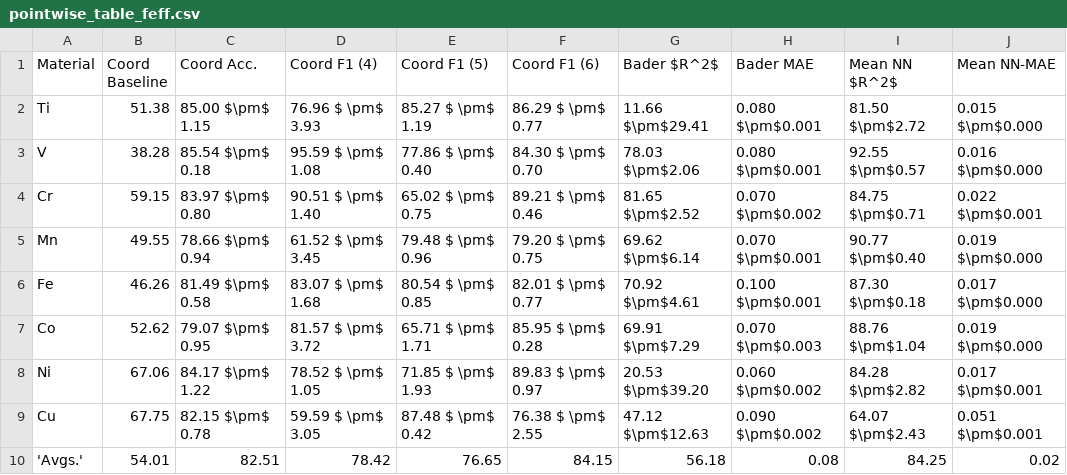
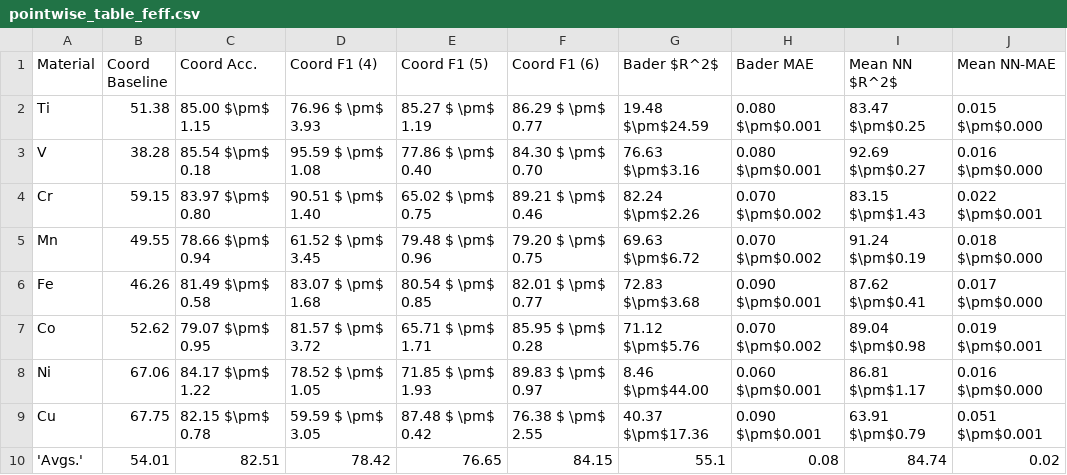
Before and after one commit to fengchenLBL/trixs-dl-models, a CSV file: figures_feffnorm/pointwise_table_feff.csv, drawn as a sheet.

```diff
--- a/figures_feffnorm/pointwise_table_feff.csv
+++ b/figures_feffnorm/pointwise_table_feff.csv
@@ -1,10 +1,10 @@
 Material, Coord Baseline, Coord Acc., Coord F1 (4), Coord F1 (5), Coord F1 (6), Bader $R^2$, Bader MAE, Mean NN $R^2$, Mean NN-MAE
-Ti,51.38,85.00 $\pm$ 1.15,76.96 $ \pm$ 3.93, 85.27 $ \pm$ 1.19, 86.29 $ \pm$ 0.77, 11.66 $\pm$29.41,0.080 $\pm$0.001 , 81.50 $\pm$2.72,0.015 $\pm$0.000
-V,38.28,85.54 $\pm$ 0.18,95.59 $ \pm$ 1.08, 77.86 $ \pm$ 0.40, 84.30 $ \pm$ 0.70, 78.03 $\pm$2.06,0.080 $\pm$0.001 , 92.55 $\pm$0.57,0.016 $\pm$0.000
-Cr,59.15,83.97 $\pm$ 0.80,90.51 $ \pm$ 1.40, 65.02 $ \pm$ 0.75, 89.21 $ \pm$ 0.46, 81.65 $\pm$2.52,0.070 $\pm$0.002 , 84.75 $\pm$0.71,0.022 $\pm$0.001
-Mn,49.55,78.66 $\pm$ 0.94,61.52 $ \pm$ 3.45, 79.48 $ \pm$ 0.96, 79.20 $ \pm$ 0.75, 69.62 $\pm$6.14,0.070 $\pm$0.001 , 90.77 $\pm$0.40,0.019 $\pm$0.000
-Fe,46.26,81.49 $\pm$ 0.58,83.07 $ \pm$ 1.68, 80.54 $ \pm$ 0.85, 82.01 $ \pm$ 0.77, 70.92 $\pm$4.61,0.100 $\pm$0.001 , 87.30 $\pm$0.18,0.017 $\pm$0.000
-Co,52.62,79.07 $\pm$ 0.95,81.57 $ \pm$ 3.72, 65.71 $ \pm$ 1.71, 85.95 $ \pm$ 0.28, 69.91 $\pm$7.29,0.070 $\pm$0.003 , 88.76 $\pm$1.04,0.019 $\pm$0.000
-Ni,67.06,84.17 $\pm$ 1.22,78.52 $ \pm$ 1.05, 71.85 $ \pm$ 1.93, 89.83 $ \pm$ 0.97, 20.53 $\pm$39.20,0.060 $\pm$0.002 , 84.28 $\pm$2.82,0.017 $\pm$0.001
-Cu,67.75,82.15 $\pm$ 0.78,59.59 $ \pm$ 3.05, 87.48 $ \pm$ 0.42, 76.38 $ \pm$ 2.55, 47.12 $\pm$12.63,0.090 $\pm$0.002 , 64.07 $\pm$2.43,0.051 $\pm$0.001
-'Avgs.', 54.01, 82.51, 78.42, 76.65, 84.15, 56.18, 0.08, 84.25, 0.02
+Ti,51.38,85.00 $\pm$ 1.15,76.96 $ \pm$ 3.93, 85.27 $ \pm$ 1.19, 86.29 $ \pm$ 0.77, 19.48 $\pm$24.59,0.080 $\pm$0.001 , 83.47 $\pm$0.25,0.015 $\pm$0.000
+V,38.28,85.54 $\pm$ 0.18,95.59 $ \pm$ 1.08, 77.86 $ \pm$ 0.40, 84.30 $ \pm$ 0.70, 76.63 $\pm$3.16,0.080 $\pm$0.001 , 92.69 $\pm$0.27,0.016 $\pm$0.000
+Cr,59.15,83.97 $\pm$ 0.80,90.51 $ \pm$ 1.40, 65.02 $ \pm$ 0.75, 89.21 $ \pm$ 0.46, 82.24 $\pm$2.26,0.070 $\pm$0.002 , 83.15 $\pm$1.43,0.022 $\pm$0.001
+Mn,49.55,78.66 $\pm$ 0.94,61.52 $ \pm$ 3.45, 79.48 $ \pm$ 0.96, 79.20 $ \pm$ 0.75, 69.63 $\pm$6.72,0.070 $\pm$0.002 , 91.24 $\pm$0.19,0.018 $\pm$0.000
+Fe,46.26,81.49 $\pm$ 0.58,83.07 $ \pm$ 1.68, 80.54 $ \pm$ 0.85, 82.01 $ \pm$ 0.77, 72.83 $\pm$3.68,0.090 $\pm$0.001 , 87.62 $\pm$0.41,0.017 $\pm$0.000
+Co,52.62,79.07 $\pm$ 0.95,81.57 $ \pm$ 3.72, 65.71 $ \pm$ 1.71, 85.95 $ \pm$ 0.28, 71.12 $\pm$5.76,0.070 $\pm$0.002 , 89.04 $\pm$0.98,0.019 $\pm$0.001
+Ni,67.06,84.17 $\pm$ 1.22,78.52 $ \pm$ 1.05, 71.85 $ \pm$ 1.93, 89.83 $ \pm$ 0.97, 8.46 $\pm$44.00,0.060 $\pm$0.001 , 86.81 $\pm$1.17,0.016 $\pm$0.000
+Cu,67.75,82.15 $\pm$ 0.78,59.59 $ \pm$ 3.05, 87.48 $ \pm$ 0.42, 76.38 $ \pm$ 2.55, 40.37 $\pm$17.36,0.090 $\pm$0.001 , 63.91 $\pm$0.79,0.051 $\pm$0.001
+'Avgs.', 54.01, 82.51, 78.42, 76.65, 84.15, 55.1, 0.08, 84.74, 0.02
```
Also changed, not shown: figures_feffnorm/pointwise_table_feff_nn.csv, 31 other files.
